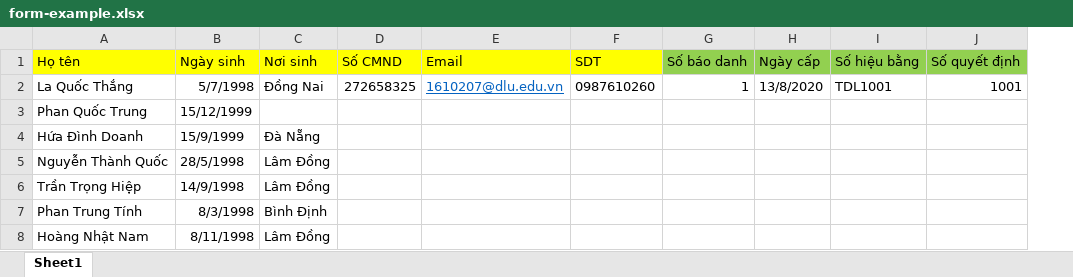
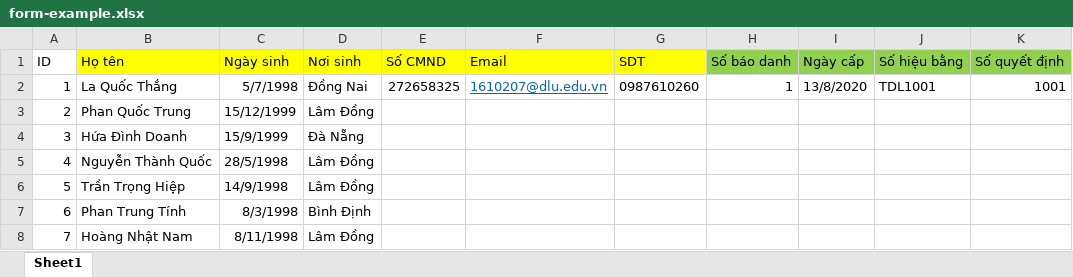
Before and after one commit to quoctrung163/dlu-tracuuvanbang, an Excel workbook: data/form-example.xlsx, sheet Sheet1, drawn as a sheet; only a part is shown; values as stored, in another font and other column widths than the file's, no borders; addresses are those after the commit; the diff names each change by its address in the sheet, - before the commit and + after, or states it on an @@ line.

```diff
--- a/data/form-example.xlsx (sheet Sheet1)
+++ b/data/form-example.xlsx (sheet Sheet1)
+column A (ID), rows 2-8: 1 | 2 | 3 | 4 | 5 | 6 | 7
-D3 (Nơi sinh): (empty)
+D3 (Nơi sinh): Lâm Đồng
```
Also changed, not shown: data/form-blank.xlsx, 7 other files.
